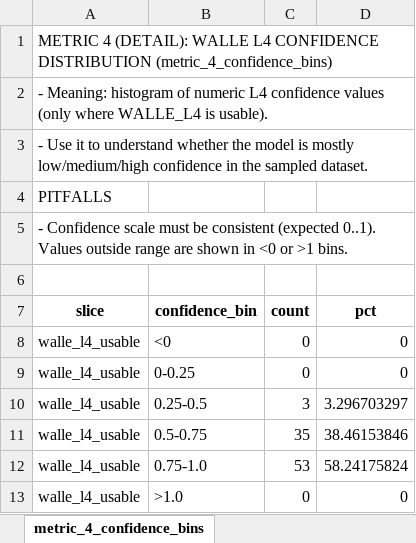
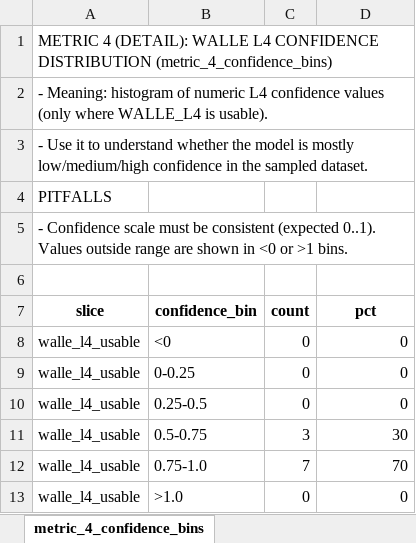
Before and after one commit to vrpenugonda/wi, an Excel workbook: dexter_vs_walle_report.xlsx, sheet metric_4_confidence_bins, drawn as a sheet; values as stored, in another font and other column widths than the file's, no borders; the diff names each change by its address in the sheet, - before the commit and + after, or states it on an @@ line.

```diff
--- a/dexter_vs_walle_report.xlsx (sheet metric_4_confidence_bins)
+++ b/dexter_vs_walle_report.xlsx (sheet metric_4_confidence_bins)
-C10 (count): 3
+C10 (count): 0
-D10 (pct): 3.296703297
+D10 (pct): 0
-C11 (count): 35
+C11 (count): 3
-D11 (pct): 38.46153846
+D11 (pct): 30
-C12 (count): 53
+C12 (count): 7
-D12 (pct): 58.24175824
+D12 (pct): 70
```
Also changed, not shown: sheet metric_6_llm_judge_rows, sheet data, sheet metric_2_top_labels, sheet metric_3_disagreements, sheet metric_4_walle_explainability, sheet metric_6_llm_judge_summary, 3 more sheets, other sheet tabs.
